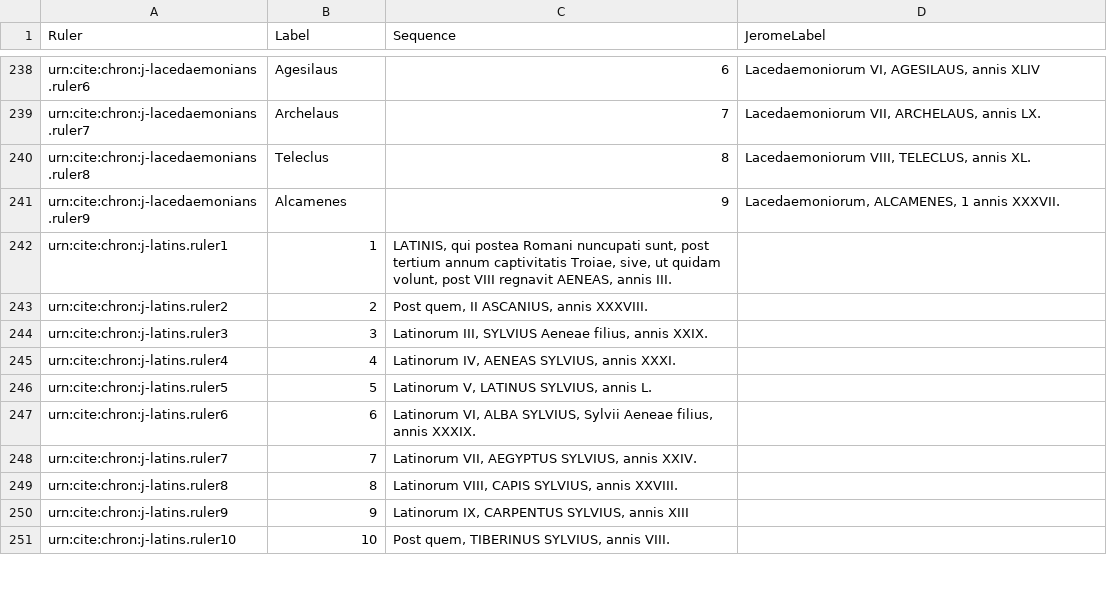
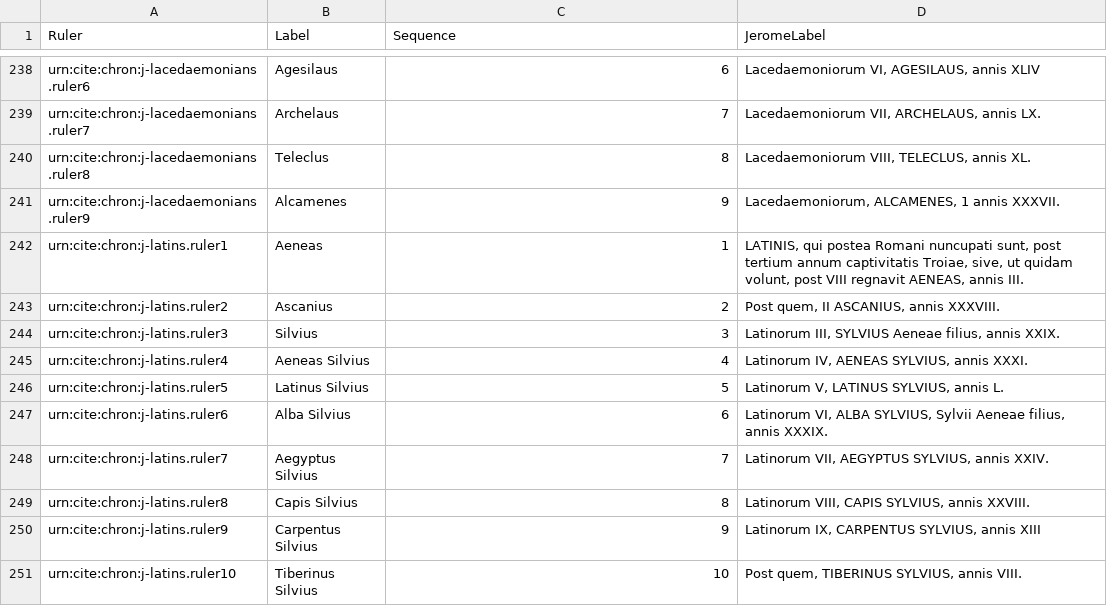
Before and after one commit to neelsmith/chronicles, a CSV file: collections/jeromeseqq.csv, drawn as a sheet; only a part is shown, gaps mark what is left out; the diff covers the shown part only.

Commit message:
Label latin filum.

```diff
--- a/collections/jeromeseqq.csv
+++ b/collections/jeromeseqq.csv
@@ -241,11 +241,11 @@ urn:cite:chron:j-lacedaemonians.ruler8,Teleclus,8,"Lacedaemoniorum VIII, TELECLU
 urn:cite:chron:j-lacedaemonians.ruler9,Alcamenes,9,"Lacedaemoniorum, ALCAMENES, 1 annis XXXVII."
-urn:cite:chron:j-latins.ruler1,1,"LATINIS, qui postea Romani nuncupati sunt, post tertium annum captivitatis Troiae, sive, ut quidam volunt, post VIII regnavit AENEAS, annis III."
-urn:cite:chron:j-latins.ruler2,2,"Post quem, II ASCANIUS, annis XXXVIII."
-urn:cite:chron:j-latins.ruler3,3,"Latinorum III, SYLVIUS Aeneae filius, annis XXIX."
-urn:cite:chron:j-latins.ruler4,4,"Latinorum IV, AENEAS SYLVIUS, annis XXXI."
-urn:cite:chron:j-latins.ruler5,5,"Latinorum V, LATINUS SYLVIUS, annis L."
-urn:cite:chron:j-latins.ruler6,6,"Latinorum VI, ALBA SYLVIUS, Sylvii Aeneae filius, annis XXXIX."
-urn:cite:chron:j-latins.ruler7,7,"Latinorum VII, AEGYPTUS SYLVIUS, annis XXIV."
-urn:cite:chron:j-latins.ruler8,8,"Latinorum VIII, CAPIS SYLVIUS, annis XXVIII."
-urn:cite:chron:j-latins.ruler9,9,"Latinorum IX, CARPENTUS SYLVIUS, annis XIII"
-urn:cite:chron:j-latins.ruler10,10,"Post quem, TIBERINUS SYLVIUS, annis VIII."
+urn:cite:chron:j-latins.ruler1,Aeneas,1,"LATINIS, qui postea Romani nuncupati sunt, post tertium annum captivitatis Troiae, sive, ut quidam volunt, post VIII regnavit AENEAS, annis III."
+urn:cite:chron:j-latins.ruler2,Ascanius,2,"Post quem, II ASCANIUS, annis XXXVIII."
+urn:cite:chron:j-latins.ruler3,Silvius,3,"Latinorum III, SYLVIUS Aeneae filius, annis XXIX."
+urn:cite:chron:j-latins.ruler4,Aeneas Silvius,4,"Latinorum IV, AENEAS SYLVIUS, annis XXXI."
+urn:cite:chron:j-latins.ruler5,Latinus Silvius,5,"Latinorum V, LATINUS SYLVIUS, annis L."
+urn:cite:chron:j-latins.ruler6,Alba Silvius,6,"Latinorum VI, ALBA SYLVIUS, Sylvii Aeneae filius, annis XXXIX."
+urn:cite:chron:j-latins.ruler7,Aegyptus Silvius,7,"Latinorum VII, AEGYPTUS SYLVIUS, annis XXIV."
+urn:cite:chron:j-latins.ruler8,Capis Silvius,8,"Latinorum VIII, CAPIS SYLVIUS, annis XXVIII."
+urn:cite:chron:j-latins.ruler9,Carpentus Silvius,9,"Latinorum IX, CARPENTUS SYLVIUS, annis XIII"
+urn:cite:chron:j-latins.ruler10,Tiberinus Silvius,10,"Post quem, TIBERINUS SYLVIUS, annis VIII."
```
Also changed, not shown: 36 edited cells elsewhere in this file.
